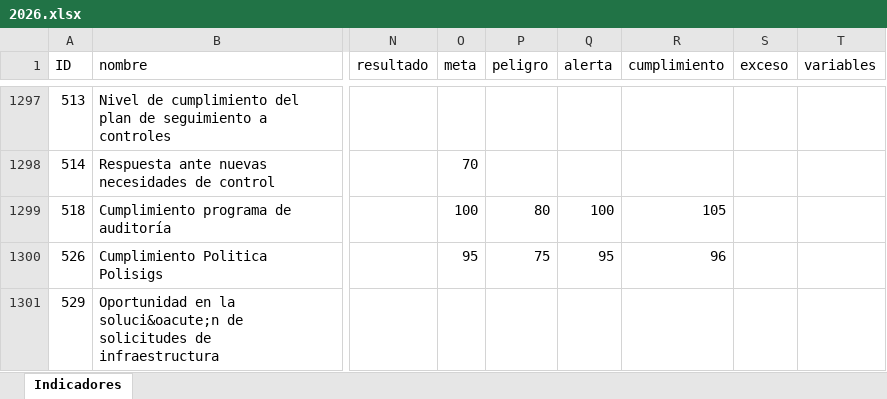
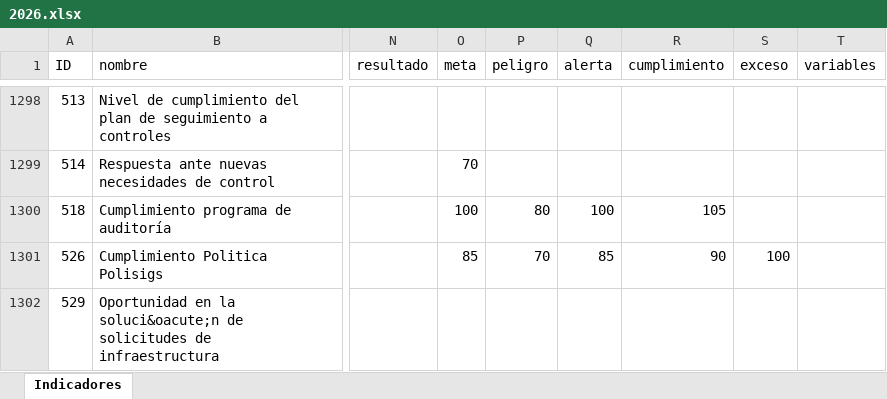
Before and after one commit to Ximena5745/Sistema_Indicadores_Poli, an Excel workbook: data/raw/API/2026.xlsx, sheet Indicadores, drawn as a sheet; only a part is shown, gaps mark what is left out; values as stored, in another font and other column widths than the file's, no borders; addresses are those after the commit; the diff covers the shown part only; the diff names each change by its address in the sheet, - before the commit and + after, or states it on an @@ line.

```diff
--- a/data/raw/API/2026.xlsx (sheet Indicadores)
+++ b/data/raw/API/2026.xlsx (sheet Indicadores)
-O1301 (meta): 95
+O1301 (meta): 85
-P1301 (peligro): 75
+P1301 (peligro): 70
-Q1301 (alerta): 95
+Q1301 (alerta): 85
-R1301 (cumplimiento): 96
+R1301 (cumplimiento): 90
-S1301 (exceso): (empty)
+S1301 (exceso): 100
```
Also changed, not shown: 12 added rows, 12 removed rows and 287 edited cells elsewhere in this sheet, data/raw/Catalogo de Indicadores.xlsx, data/raw/Fuentes Consolidadas/Consolidado_API_Kawak.xlsx, 37 other files.
